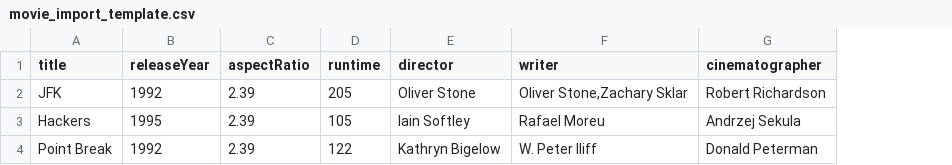
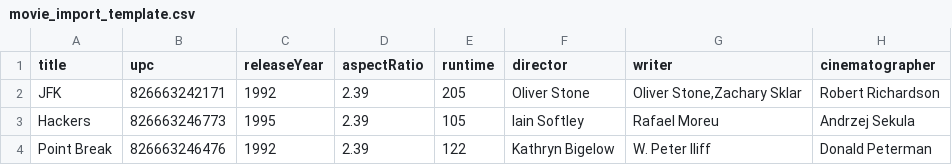
Before and after one commit to architekture/movie_db, a CSV file: user_input/movie_import_template.csv, drawn as a sheet; only a part is shown; the diff names each change by its address in the sheet, - before the commit and + after, or states it on an @@ line.

Commit message:
Updated movie_import_template.csv to include UPC field

```diff
--- a/user_input/movie_import_template.csv
+++ b/user_input/movie_import_template.csv
+column B (upc), rows 2-4: 826663242171 | 826663246773 | 826663246476
```
